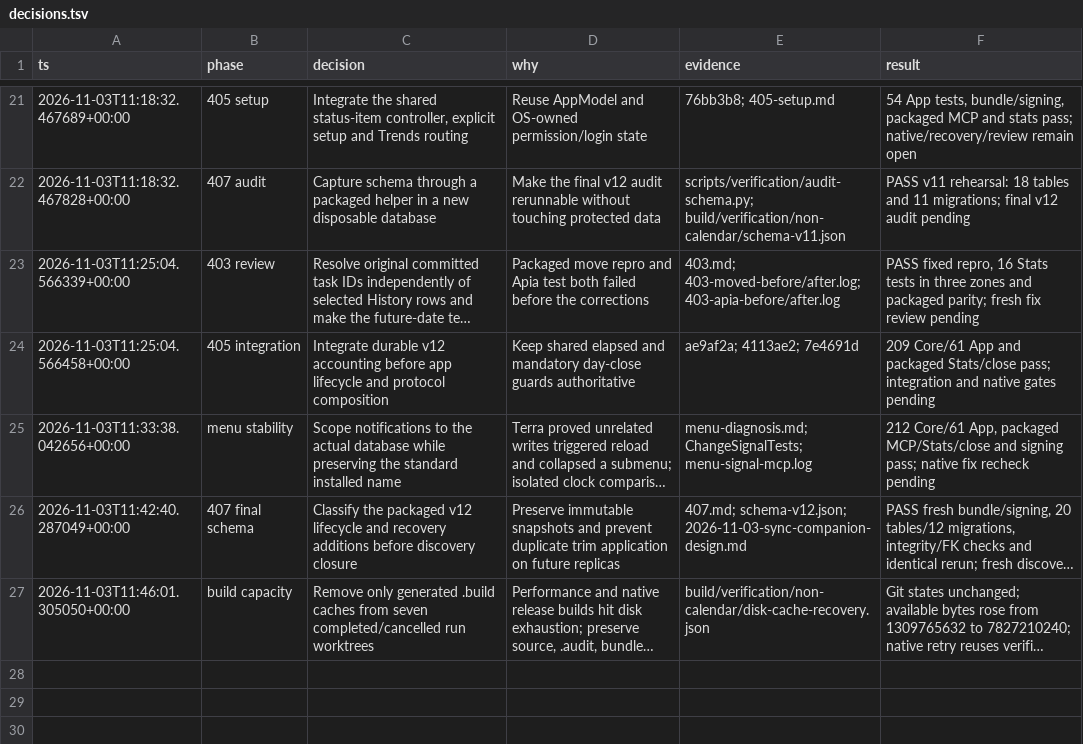
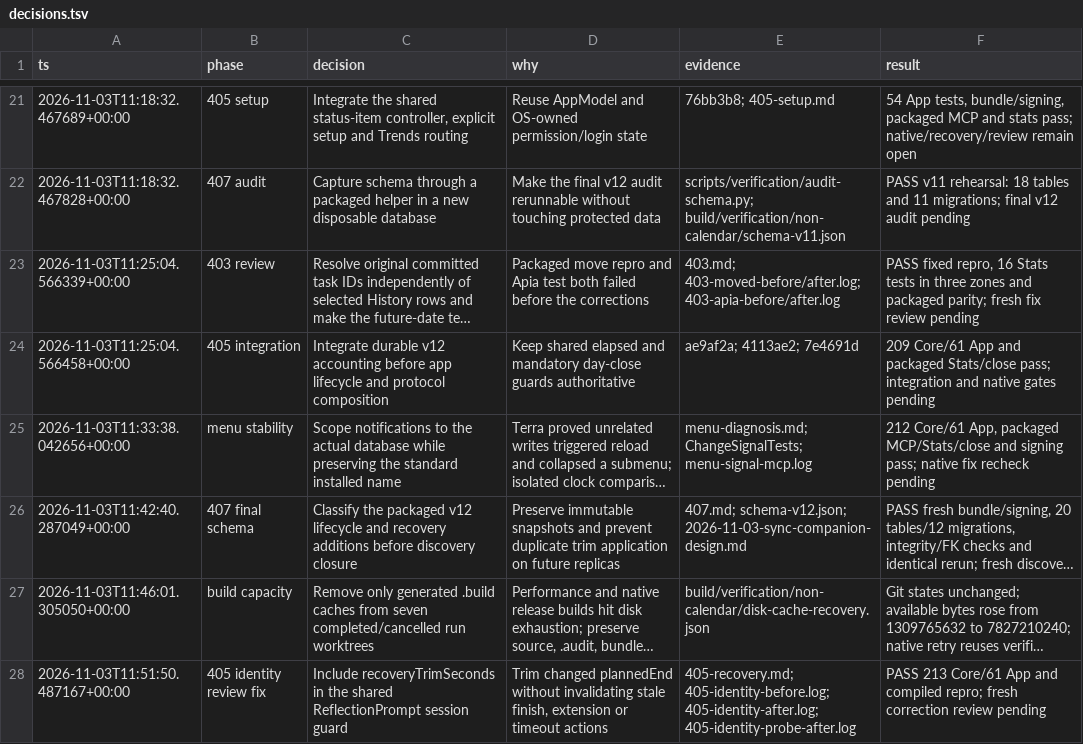
Before and after one commit to ddeyalla/three, a TSV file: docs/verification/non-calendar/decisions.tsv, drawn as a sheet; only a part is shown, gaps mark what is left out; long unchanged cells end in …; the diff names each change by its address in the sheet, - before the commit and + after, or states it on an @@ line.

Commit message:
Reject stale reflection actions after recovery trim

```diff
--- a/docs/verification/non-calendar/decisions.tsv
+++ b/docs/verification/non-calendar/decisions.tsv
+row 28: 2026-11-03T11:51:50.487167+00:00 | 405 identity review fix | Include recoveryTrimSeconds in the shared ReflectionPrompt session guard | Trim changed plannedEnd without invalidating stale finish, extension or timeout actions | 405-recovery.md; 405-identity-before.log; 405-identity-after.log; 405-identity-probe-after.log | PASS 213 Core/61 App and compiled repro; fresh correction review pending
```
Also changed, not shown: 3 other files.
